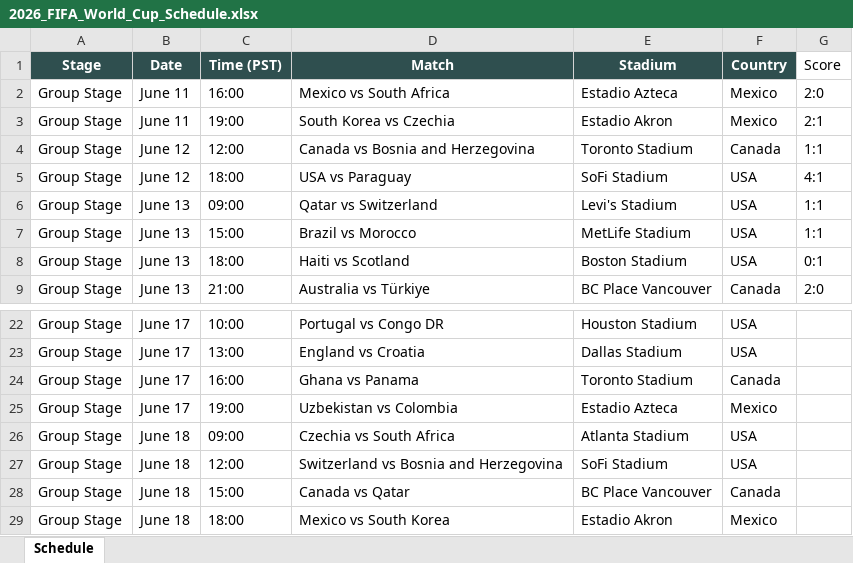
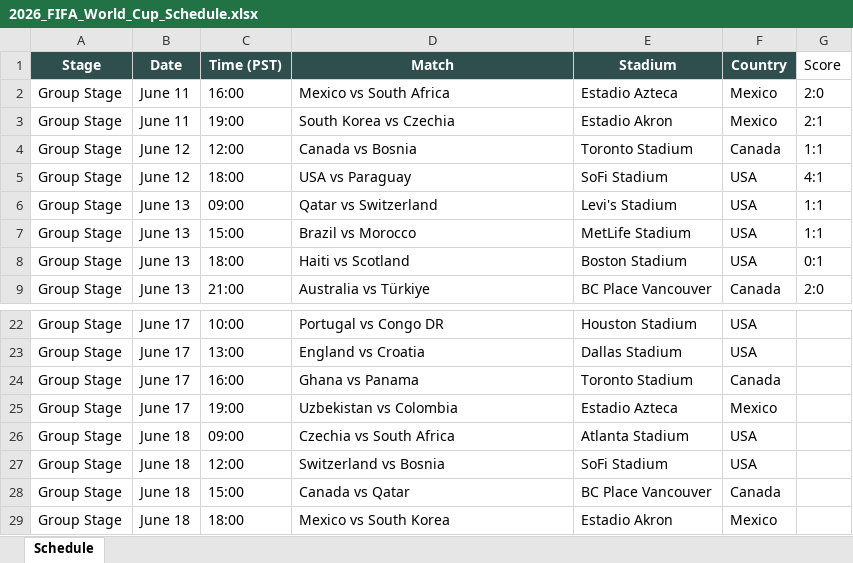
Before and after one commit to brewingithot/FIFA26_schedule, an Excel workbook: 2026_FIFA_World_Cup_Schedule.xlsx, sheet Schedule, drawn as a sheet; only a part is shown, gaps mark what is left out; values as stored, in another font and other column widths than the file's, no borders; the diff names each change by its address in the sheet, - before the commit and + after, or states it on an @@ line.

Commit message:
fix: partial team name matching for ESPN and football-data.org

```diff
--- a/2026_FIFA_World_Cup_Schedule.xlsx (sheet Schedule)
+++ b/2026_FIFA_World_Cup_Schedule.xlsx (sheet Schedule)
-D4 (Match): Canada vs Bosnia and Herzegovina
+D4 (Match): Canada vs Bosnia
-D27 (Match): Switzerland vs Bosnia and Herzegovina
+D27 (Match): Switzerland vs Bosnia
```
Also changed, not shown: 3 other files.
